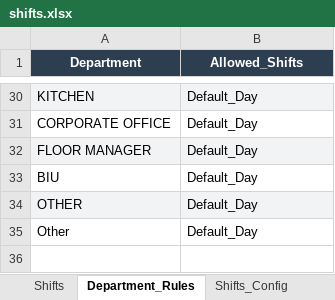
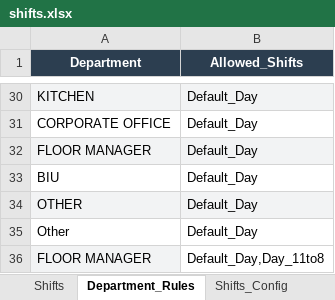
Before and after one commit to KellyWashington/hospital-portal, an Excel workbook: input/shifts.xlsx, sheet Department_Rules, drawn as a sheet; only a part is shown, gaps mark what is left out; values as stored, in another font and other column widths than the file's, no borders; the diff names each change by its address in the sheet, - before the commit and + after, or states it on an @@ line.

```diff
--- a/input/shifts.xlsx (sheet Department_Rules)
+++ b/input/shifts.xlsx (sheet Department_Rules)
+row 36: FLOOR MANAGER | Default_Day,Day_11to8
```
Also changed, not shown: 9 other files.
